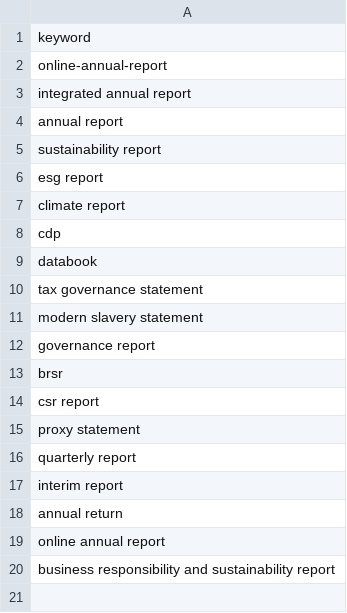
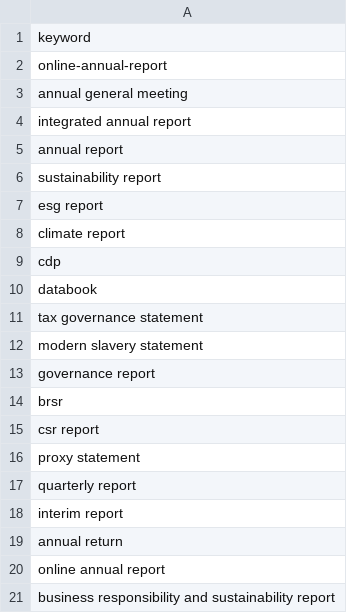
Before and after one commit to Shyam7291/document-monitor, a CSV file: report_keywords.csv, drawn as a sheet; the diff names each change by its address in the sheet, - before the commit and + after, or states it on an @@ line.

Commit message:
Update report_keywords.csv

```diff
--- a/report_keywords.csv
+++ b/report_keywords.csv
+row 3: annual general meeting
```
